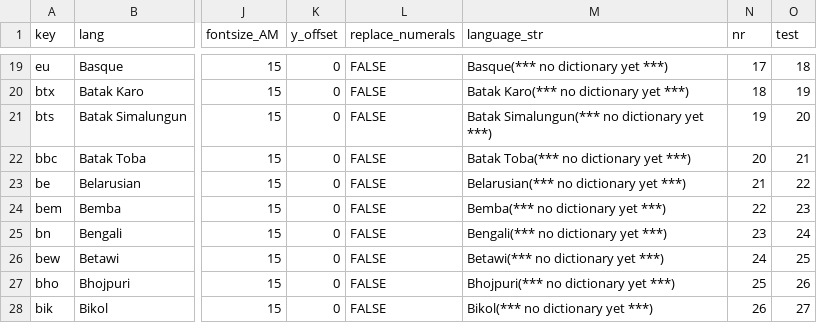
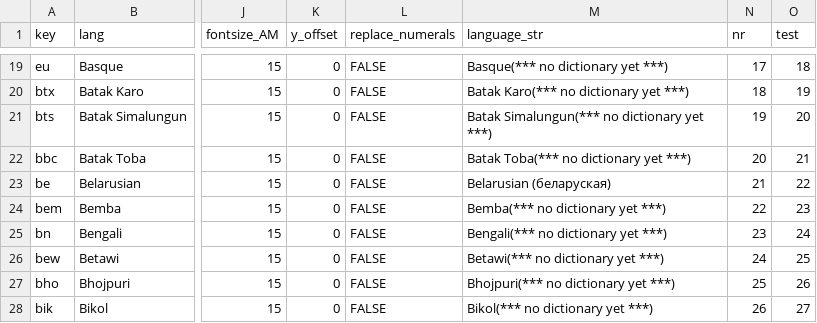
Before and after one commit to kreier/timeline, a CSV file: db/supported_languages.csv, drawn as a sheet; only a part is shown, gaps mark what is left out; the diff names each change by its address in the sheet, - before the commit and + after, or states it on an @@ line.

```diff
--- a/db/supported_languages.csv
+++ b/db/supported_languages.csv
-M23 (language_str): Belarusian(*** no dictionary yet ***)
+M23 (language_str): Belarusian (беларуская)
```
Also changed, not shown: history/statistics.csv, 2 other files.
